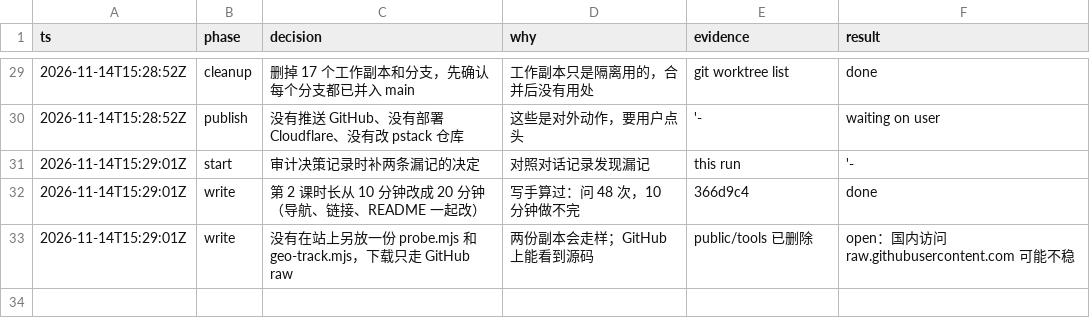
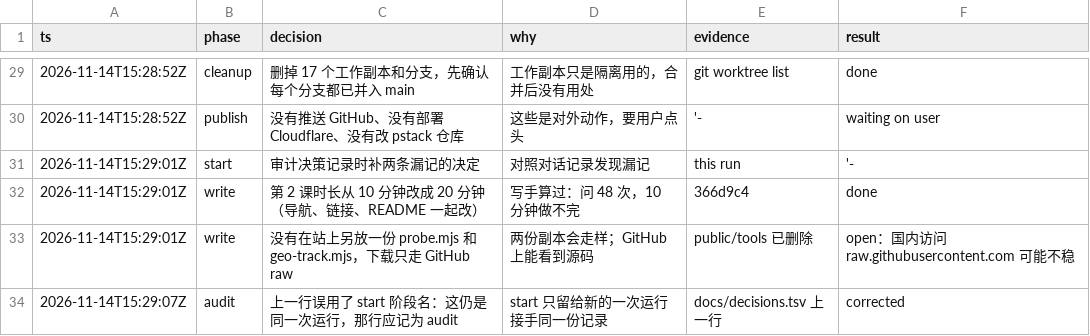
Before and after one commit to nevertoday/xxd-geo, a TSV file: docs/decisions.tsv, drawn as a sheet; only a part is shown, gaps mark what is left out; the diff names each change by its address in the sheet, - before the commit and + after, or states it on an @@ line.

Commit message:
Decision log: correct a misused phase name

```diff
--- a/docs/decisions.tsv
+++ b/docs/decisions.tsv
+row 34: 2026-11-14T15:29:07Z | audit | 上一行误用了 start 阶段名：这仍是同一次运行，那行应记为 audit | start 只留给新的一次运行接手同一份记录 | docs/decisions.tsv 上一行 | corrected
```
